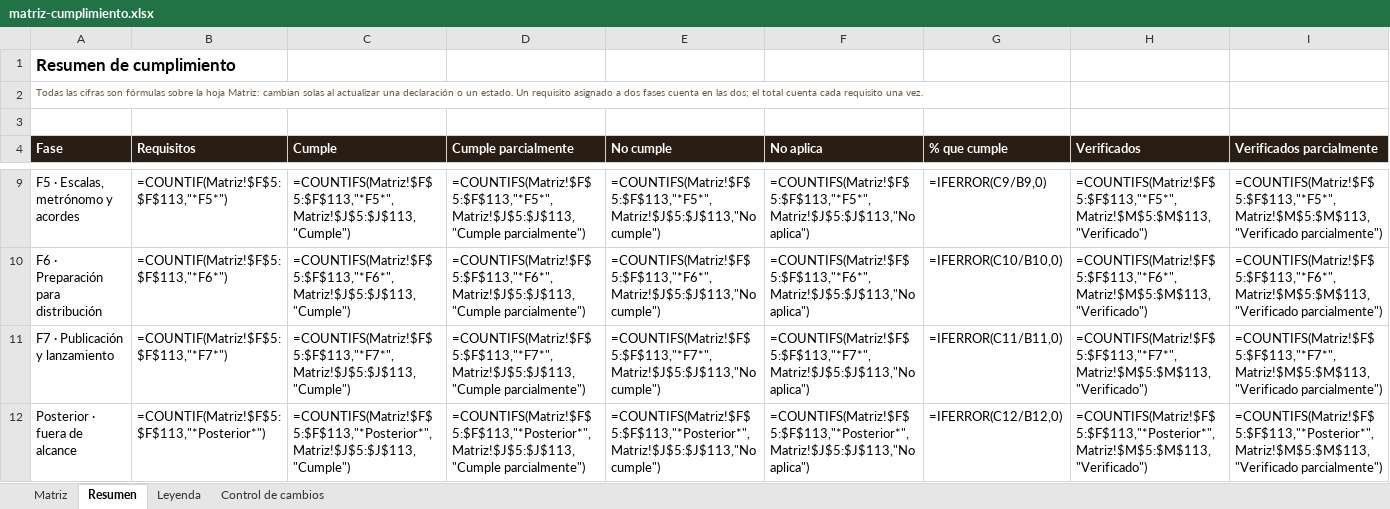
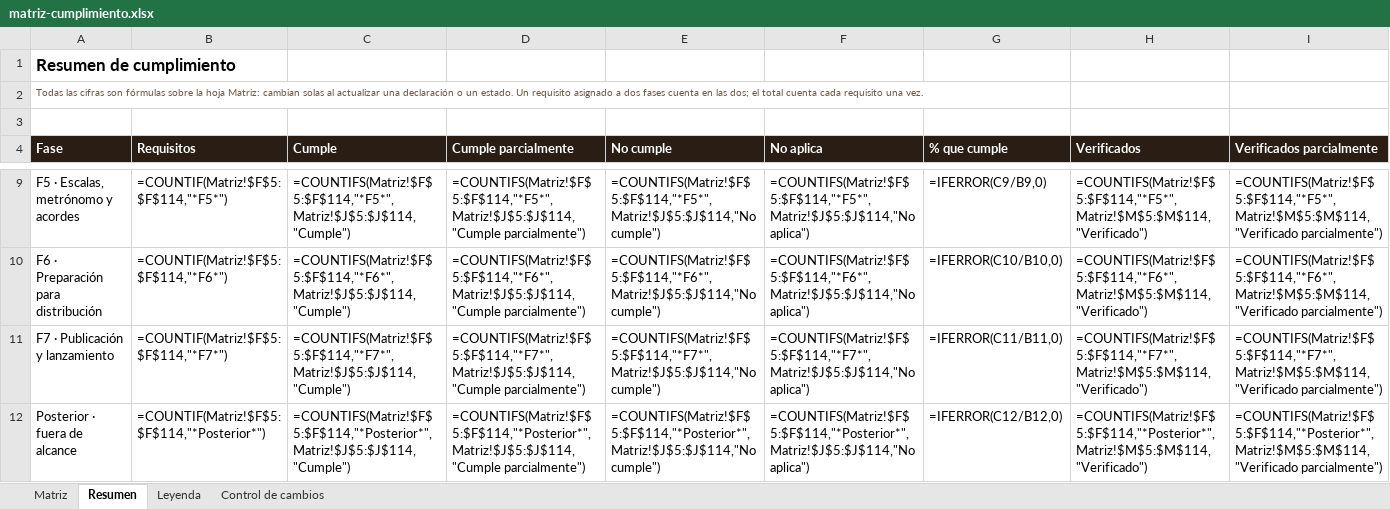
Before and after one commit to pdigue/guitarra, an Excel workbook: docs/matriz-cumplimiento.xlsx, sheet Resumen, drawn as a sheet; only a part is shown, gaps mark what is left out; values as stored, in another font and other column widths than the file's, no borders; formulas without a stored value are shown as written; the diff covers the shown part only; the diff names each change by its address in the sheet, - before the commit and + after, or states it on an @@ line.

```diff
--- a/docs/matriz-cumplimiento.xlsx (sheet Resumen)
+++ b/docs/matriz-cumplimiento.xlsx (sheet Resumen)
-B9 (Requisitos): =COUNTIF(Matriz!$F$5:$F$113,"*F5*")
+B9 (Requisitos): =COUNTIF(Matriz!$F$5:$F$114,"*F5*")
-C9 (Cumple): =COUNTIFS(Matriz!$F$5:$F$113,"*F5*",Matriz!$J$5:$J$113,"Cumple")
+C9 (Cumple): =COUNTIFS(Matriz!$F$5:$F$114,"*F5*",Matriz!$J$5:$J$114,"Cumple")
-D9 (Cumple parcialmente): =COUNTIFS(Matriz!$F$5:$F$113,"*F5*",Matriz!$J$5:$J$113,"Cumple parcialmente")
+D9 (Cumple parcialmente): =COUNTIFS(Matriz!$F$5:$F$114,"*F5*",Matriz!$J$5:$J$114,"Cumple parcialmente")
-E9 (No cumple): =COUNTIFS(Matriz!$F$5:$F$113,"*F5*",Matriz!$J$5:$J$113,"No cumple")
+E9 (No cumple): =COUNTIFS(Matriz!$F$5:$F$114,"*F5*",Matriz!$J$5:$J$114,"No cumple")
-F9 (No aplica): =COUNTIFS(Matriz!$F$5:$F$113,"*F5*",Matriz!$J$5:$J$113,"No aplica")
+F9 (No aplica): =COUNTIFS(Matriz!$F$5:$F$114,"*F5*",Matriz!$J$5:$J$114,"No aplica")
-H9 (Verificados): =COUNTIFS(Matriz!$F$5:$F$113,"*F5*",Matriz!$M$5:$M$113,"Verificado")
+H9 (Verificados): =COUNTIFS(Matriz!$F$5:$F$114,"*F5*",Matriz!$M$5:$M$114,"Verificado")
-I9 (Verificados parcialmente): =COUNTIFS(Matriz!$F$5:$F$113,"*F5*",Matriz!$M$5:$M$113,"Verificado parcialmente")
+I9 (Verificados parcialmente): =COUNTIFS(Matriz!$F$5:$F$114,"*F5*",Matriz!$M$5:$M$114,"Verificado parcialmente")
-B10 (Requisitos): =COUNTIF(Matriz!$F$5:$F$113,"*F6*")
+B10 (Requisitos): =COUNTIF(Matriz!$F$5:$F$114,"*F6*")
-C10 (Cumple): =COUNTIFS(Matriz!$F$5:$F$113,"*F6*",Matriz!$J$5:$J$113,"Cumple")
+C10 (Cumple): =COUNTIFS(Matriz!$F$5:$F$114,"*F6*",Matriz!$J$5:$J$114,"Cumple")
-D10 (Cumple parcialmente): =COUNTIFS(Matriz!$F$5:$F$113,"*F6*",Matriz!$J$5:$J$113,"Cumple parcialmente")
+D10 (Cumple parcialmente): =COUNTIFS(Matriz!$F$5:$F$114,"*F6*",Matriz!$J$5:$J$114,"Cumple parcialmente")
-E10 (No cumple): =COUNTIFS(Matriz!$F$5:$F$113,"*F6*",Matriz!$J$5:$J$113,"No cumple")
+E10 (No cumple): =COUNTIFS(Matriz!$F$5:$F$114,"*F6*",Matriz!$J$5:$J$114,"No cumple")
-F10 (No aplica): =COUNTIFS(Matriz!$F$5:$F$113,"*F6*",Matriz!$J$5:$J$113,"No aplica")
+F10 (No aplica): =COUNTIFS(Matriz!$F$5:$F$114,"*F6*",Matriz!$J$5:$J$114,"No aplica")
-H10 (Verificados): =COUNTIFS(Matriz!$F$5:$F$113,"*F6*",Matriz!$M$5:$M$113,"Verificado")
+H10 (Verificados): =COUNTIFS(Matriz!$F$5:$F$114,"*F6*",Matriz!$M$5:$M$114,"Verificado")
-I10 (Verificados parcialmente): =COUNTIFS(Matriz!$F$5:$F$113,"*F6*",Matriz!$M$5:$M$113,"Verificado parcialmente")
+I10 (Verificados parcialmente): =COUNTIFS(Matriz!$F$5:$F$114,"*F6*",Matriz!$M$5:$M$114,"Verificado parcialmente")
-B11 (Requisitos): =COUNTIF(Matriz!$F$5:$F$113,"*F7*")
+B11 (Requisitos): =COUNTIF(Matriz!$F$5:$F$114,"*F7*")
-C11 (Cumple): =COUNTIFS(Matriz!$F$5:$F$113,"*F7*",Matriz!$J$5:$J$113,"Cumple")
+C11 (Cumple): =COUNTIFS(Matriz!$F$5:$F$114,"*F7*",Matriz!$J$5:$J$114,"Cumple")
-D11 (Cumple parcialmente): =COUNTIFS(Matriz!$F$5:$F$113,"*F7*",Matriz!$J$5:$J$113,"Cumple parcialmente")
+D11 (Cumple parcialmente): =COUNTIFS(Matriz!$F$5:$F$114,"*F7*",Matriz!$J$5:$J$114,"Cumple parcialmente")
-E11 (No cumple): =COUNTIFS(Matriz!$F$5:$F$113,"*F7*",Matriz!$J$5:$J$113,"No cumple")
+E11 (No cumple): =COUNTIFS(Matriz!$F$5:$F$114,"*F7*",Matriz!$J$5:$J$114,"No cumple")
-F11 (No aplica): =COUNTIFS(Matriz!$F$5:$F$113,"*F7*",Matriz!$J$5:$J$113,"No aplica")
+F11 (No aplica): =COUNTIFS(Matriz!$F$5:$F$114,"*F7*",Matriz!$J$5:$J$114,"No aplica")
-H11 (Verificados): =COUNTIFS(Matriz!$F$5:$F$113,"*F7*",Matriz!$M$5:$M$113,"Verificado")
+H11 (Verificados): =COUNTIFS(Matriz!$F$5:$F$114,"*F7*",Matriz!$M$5:$M$114,"Verificado")
-I11 (Verificados parcialmente): =COUNTIFS(Matriz!$F$5:$F$113,"*F7*",Matriz!$M$5:$M$113,"Verificado parcialmente")
+I11 (Verificados parcialmente): =COUNTIFS(Matriz!$F$5:$F$114,"*F7*",Matriz!$M$5:$M$114,"Verificado parcialmente")
-B12 (Requisitos): =COUNTIF(Matriz!$F$5:$F$113,"*Posterior*")
+B12 (Requisitos): =COUNTIF(Matriz!$F$5:$F$114,"*Posterior*")
-C12 (Cumple): =COUNTIFS(Matriz!$F$5:$F$113,"*Posterior*",Matriz!$J$5:$J$113,"Cumple")
+C12 (Cumple): =COUNTIFS(Matriz!$F$5:$F$114,"*Posterior*",Matriz!$J$5:$J$114,"Cumple")
-D12 (Cumple parcialmente): =COUNTIFS(Matriz!$F$5:$F$113,"*Posterior*",Matriz!$J$5:$J$113,"Cumple parcialmente")
+D12 (Cumple parcialmente): =COUNTIFS(Matriz!$F$5:$F$114,"*Posterior*",Matriz!$J$5:$J$114,"Cumple parcialmente")
-E12 (No cumple): =COUNTIFS(Matriz!$F$5:$F$113,"*Posterior*",Matriz!$J$5:$J$113,"No cumple")
+E12 (No cumple): =COUNTIFS(Matriz!$F$5:$F$114,"*Posterior*",Matriz!$J$5:$J$114,"No cumple")
-F12 (No aplica): =COUNTIFS(Matriz!$F$5:$F$113,"*Posterior*",Matriz!$J$5:$J$113,"No aplica")
+F12 (No aplica): =COUNTIFS(Matriz!$F$5:$F$114,"*Posterior*",Matriz!$J$5:$J$114,"No aplica")
-H12 (Verificados): =COUNTIFS(Matriz!$F$5:$F$113,"*Posterior*",Matriz!$M$5:$M$113,"Verificado")
+H12 (Verificados): =COUNTIFS(Matriz!$F$5:$F$114,"*Posterior*",Matriz!$M$5:$M$114,"Verificado")
-I12 (Verificados parcialmente): =COUNTIFS(Matriz!$F$5:$F$113,"*Posterior*",Matriz!$M$5:$M$113,"Verificado parcialmente")
+I12 (Verificados parcialmente): =COUNTIFS(Matriz!$F$5:$F$114,"*Posterior*",Matriz!$M$5:$M$114,"Verificado parcialmente")
```
Also changed, not shown: 41 edited cells elsewhere in this sheet, sheet Matriz, sheet Control de cambios, 8 other files.
